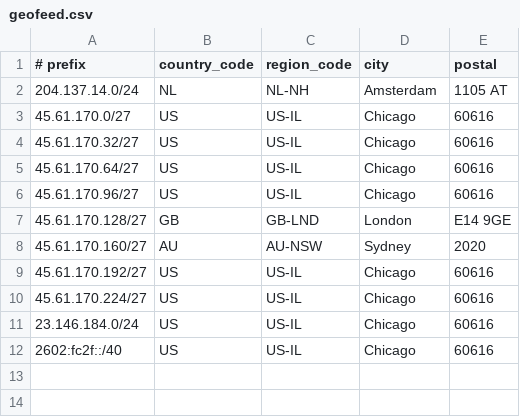
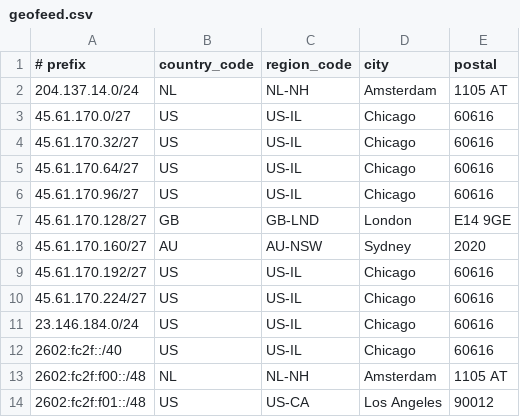
Before and after one commit to Atomic-Networks/Atomic-Geofeed, a CSV file: geofeed.csv, drawn as a sheet.

Commit message:
Update geofeed.csv

```diff
--- a/geofeed.csv
+++ b/geofeed.csv
@@ -12 +12,3 @@
 2602:fc2f::/40,US,US-IL,Chicago,60616
+2602:fc2f:f00::/48,NL,NL-NH,Amsterdam,1105 AT
+2602:fc2f:f01::/48,US,US-CA,Los Angeles,90012
```
